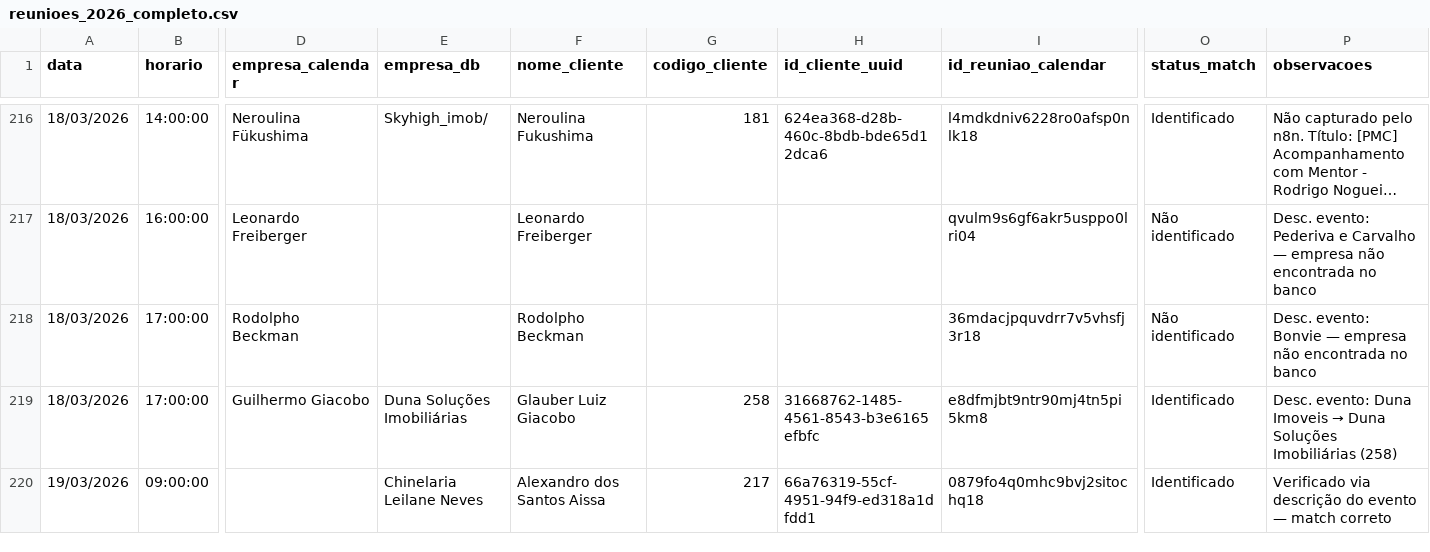
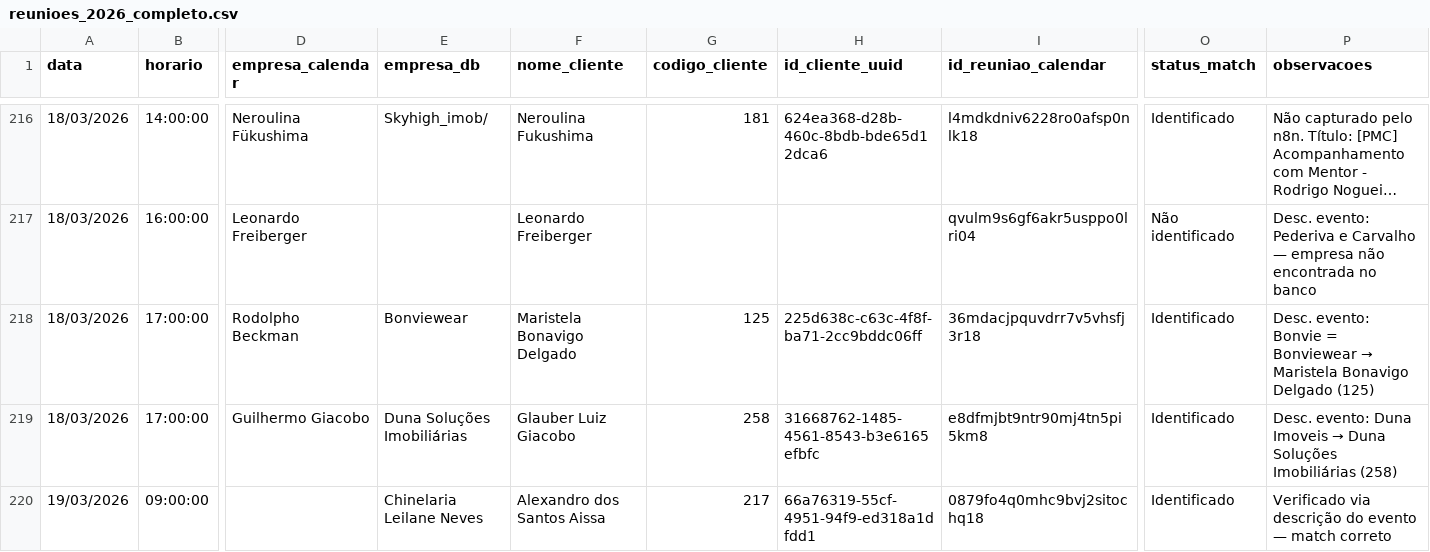
Before and after one commit to sistemas-galdino/PMC-OS-FIRST, a CSV file: reunioes_2026_completo.csv, drawn as a sheet; only a part is shown, gaps mark what is left out; long unchanged cells end in …; the diff names each change by its address in the sheet, - before the commit and + after, or states it on an @@ line.

```diff
--- a/reunioes_2026_completo.csv
+++ b/reunioes_2026_completo.csv
-E218 (empresa_db): (empty)
+E218 (empresa_db): Bonviewear
-F218 (nome_cliente): Rodolpho Beckman
+F218 (nome_cliente): Maristela Bonavigo Delgado
-G218 (codigo_cliente): (empty)
+G218 (codigo_cliente): 125
-H218 (id_cliente_uuid): (empty)
+H218 (id_cliente_uuid): 225d638c-c63c-4f8f-ba71-2cc9bddc06ff
-O218 (status_match): Não identificado
+O218 (status_match): Identificado
@@ P218 (observacoes): …evento: Bonvie — empresa não encontrada no banco → …evento: Bonvie = Bonviewear → Maristela Bonavigo Delgado (125) @@
```
